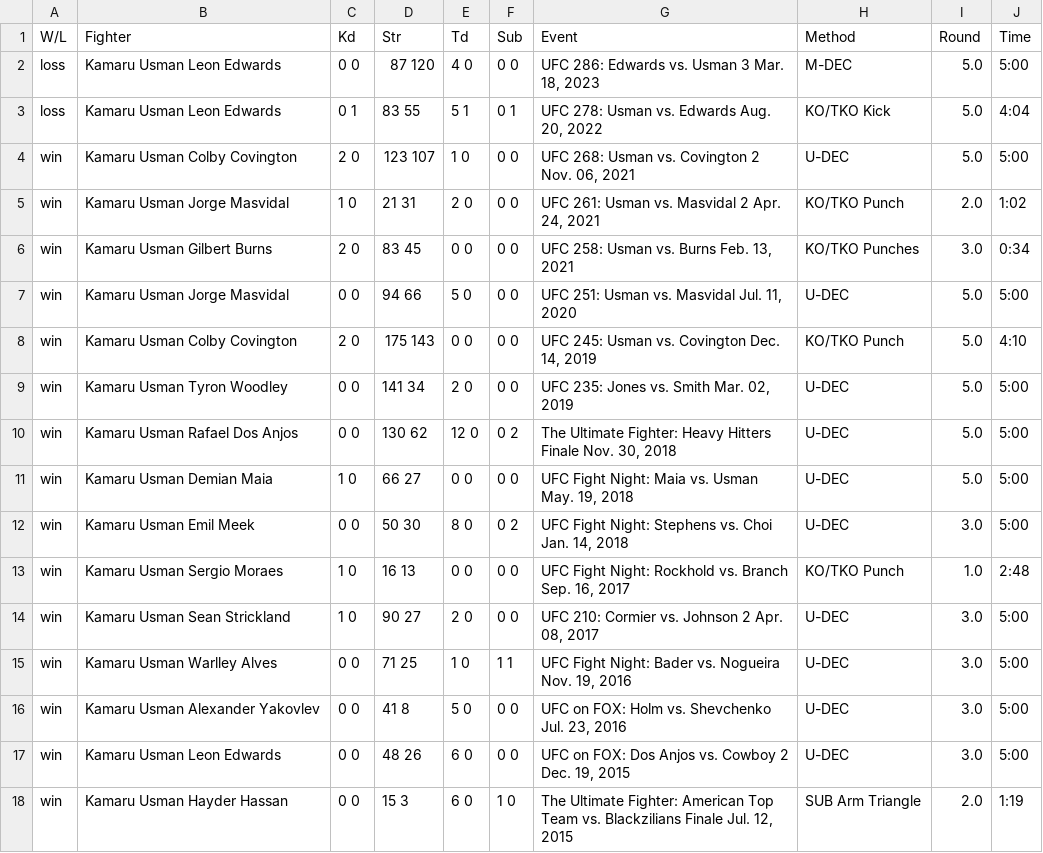
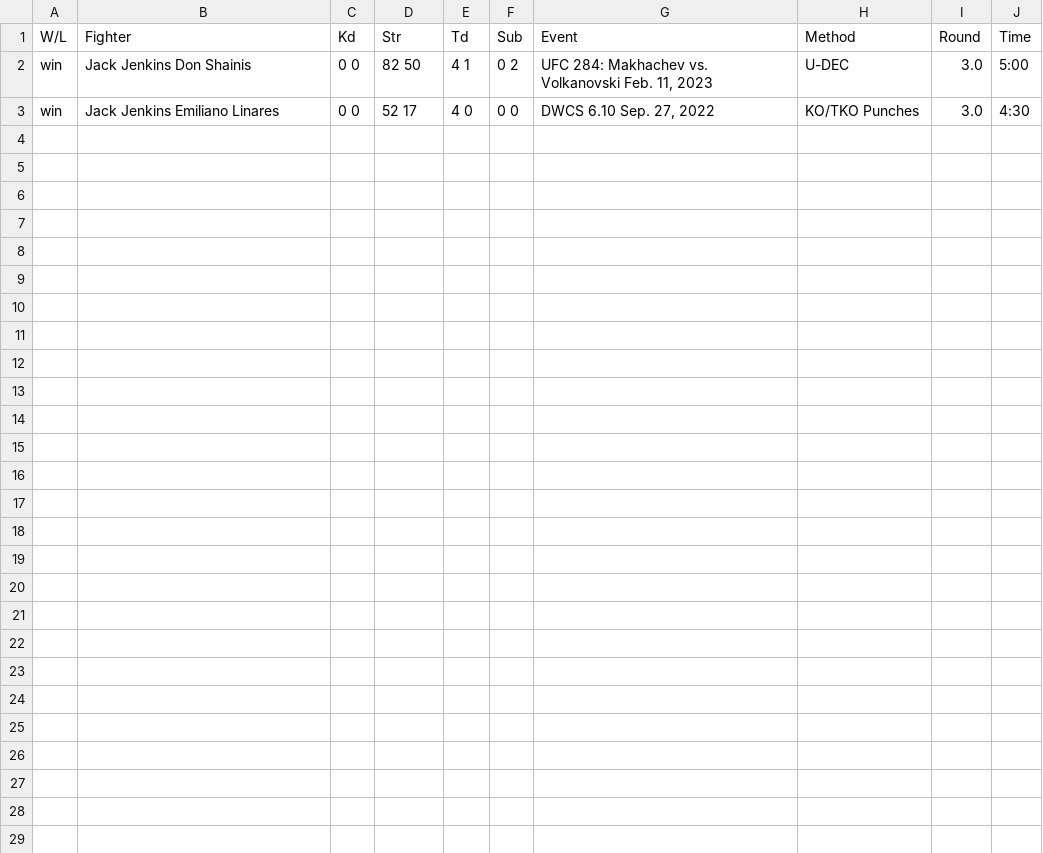
Before and after one commit to danbeaumont95/mma-fight-predictor-backend, a CSV file: mma_fight_predictor/filename.csv, drawn as a sheet.

```diff
--- a/mma_fight_predictor/filename.csv
+++ b/mma_fight_predictor/filename.csv
@@ -1,18 +1,3 @@
 W/L,Fighter,Kd,Str,Td,Sub,Event,Method,Round,Time
-loss,Kamaru Usman  Leon Edwards,0  0,87  120,4  0,0  0,"UFC 286: Edwards vs. Usman 3  Mar. 18, 2023",M-DEC,5.0,5:00
-loss,Kamaru Usman  Leon Edwards,0  1,83  55,5  1,0  1,"UFC 278: Usman vs. Edwards  Aug. 20, 2022",KO/TKO  Kick,5.0,4:04
-win,Kamaru Usman  Colby Covington,2  0,123  107,1  0,0  0,"UFC 268: Usman vs. Covington 2  Nov. 06, 2021",U-DEC,5.0,5:00
-win,Kamaru Usman  Jorge Masvidal,1  0,21  31,2  0,0  0,"UFC 261: Usman vs. Masvidal 2  Apr. 24, 2021",KO/TKO  Punch,2.0,1:02
-win,Kamaru Usman  Gilbert Burns,2  0,83  45,0  0,0  0,"UFC 258: Usman vs. Burns  Feb. 13, 2021",KO/TKO  Punches,3.0,0:34
-win,Kamaru Usman  Jorge Masvidal,0  0,94  66,5  0,0  0,"UFC 251: Usman vs. Masvidal  Jul. 11, 2020",U-DEC,5.0,5:00
-win,Kamaru Usman  Colby Covington,2  0,175  143,0  0,0  0,"UFC 245: Usman vs. Covington  Dec. 14, 2019",KO/TKO  Punch,5.0,4:10
-win,Kamaru Usman  Tyron Woodley,0  0,141  34,2  0,0  0,"UFC 235: Jones vs. Smith  Mar. 02, 2019",U-DEC,5.0,5:00
-win,Kamaru Usman  Rafael Dos Anjos,0  0,130  62,12  0,0  2,"The Ultimate Fighter: Heavy Hitters Finale  Nov. 30, 2018",U-DEC,5.0,5:00
-win,Kamaru Usman  Demian Maia,1  0,66  27,0  0,0  0,"UFC Fight Night: Maia vs. Usman  May. 19, 2018",U-DEC,5.0,5:00
-win,Kamaru Usman  Emil Meek,0  0,50  30,8  0,0  2,"UFC Fight Night: Stephens vs. Choi  Jan. 14, 2018",U-DEC,3.0,5:00
-win,Kamaru Usman  Sergio Moraes,1  0,16  13,0  0,0  0,"UFC Fight Night: Rockhold vs. Branch  Sep. 16, 2017",KO/TKO  Punch,1.0,2:48
-win,Kamaru Usman  Sean Strickland,1  0,90  27,2  0,0  0,"UFC 210: Cormier vs. Johnson 2  Apr. 08, 2017",U-DEC,3.0,5:00
-win,Kamaru Usman  Warlley Alves,0  0,71  25,1  0,1  1,"UFC Fight Night: Bader vs. Nogueira  Nov. 19, 2016",U-DEC,3.0,5:00
-win,Kamaru Usman  Alexander Yakovlev,0  0,41  8,5  0,0  0,"UFC on FOX: Holm vs. Shevchenko  Jul. 23, 2016",U-DEC,3.0,5:00
-win,Kamaru Usman  Leon Edwards,0  0,48  26,6  0,0  0,"UFC on FOX: Dos Anjos vs. Cowboy 2  Dec. 19, 2015",U-DEC,3.0,5:00
-win,Kamaru Usman  Hayder Hassan,0  0,15  3,6  0,1  0,"The Ultimate Fighter: American Top Team vs. Blackzilians Finale  Jul. 12, 2015",SUB  Arm Triangle,2.0,1:19
+win,Jack Jenkins  Don Shainis,0  0,82  50,4  1,0  2,"UFC 284: Makhachev vs. Volkanovski  Feb. 11, 2023",U-DEC,3.0,5:00
+win,Jack Jenkins  Emiliano Linares,0  0,52  17,4  0,0  0,"DWCS 6.10  Sep. 27, 2022",KO/TKO  Punches,3.0,4:30
```
Also changed, not shown: 5 other files.
